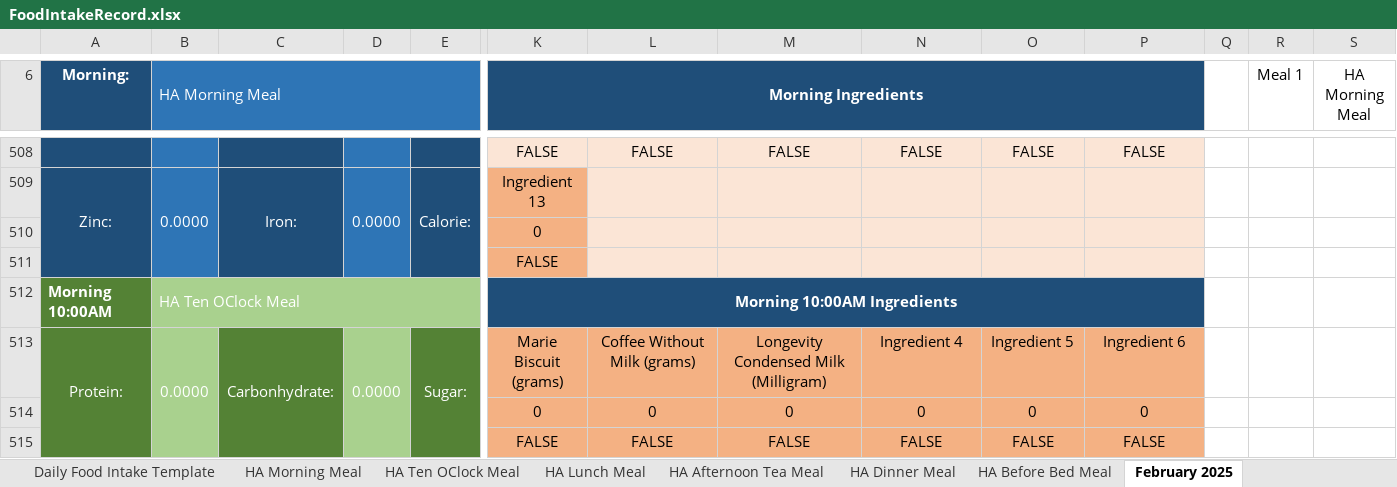
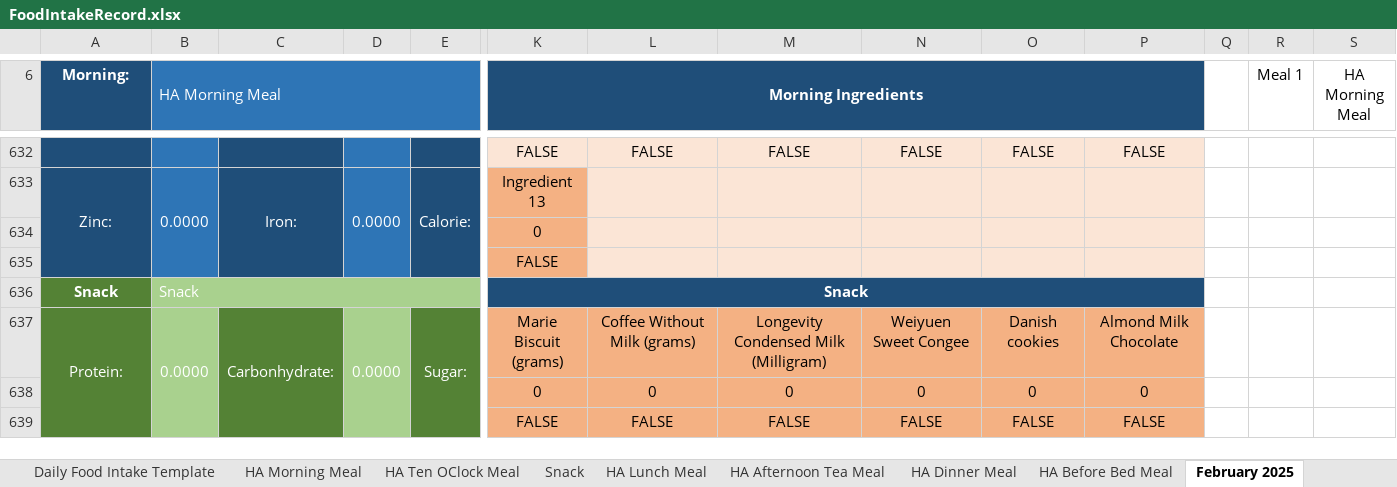
Before and after one commit to tangsinglun/Health, an Excel workbook: FoodIntakeRecord.xlsx, sheet February 2025, drawn as a sheet; only a part is shown, gaps mark what is left out; values as stored, in another font and other column widths than the file's, no borders; addresses are those after the commit; rows hold the shown columns only; the diff covers the shown part only; the diff names each change by its address in the sheet, - before the commit and + after, or states it on an @@ line.

Commit message:
Added Snack Meal

```diff
--- a/FoodIntakeRecord.xlsx (sheet February 2025)
+++ b/FoodIntakeRecord.xlsx (sheet February 2025)
+sheet tab: Snack
+row 636: Snack | Snack |  |  |  | Snack
-N637: Ingredient 4
+N637: Weiyuen Sweet Congee
-O637: Ingredient 5
+O637: Danish cookies
-P637: Ingredient 6
+P637: Almond Milk Chocolate
```
Also changed, not shown: 123 added rows, 81 edited cells and cell formats elsewhere in this sheet, sheet Daily Food Intake Template, sheet HA Morning Meal, formulas that keep their value.
